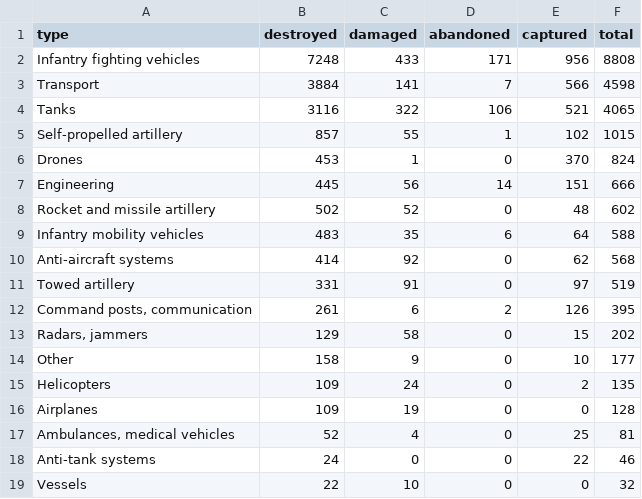
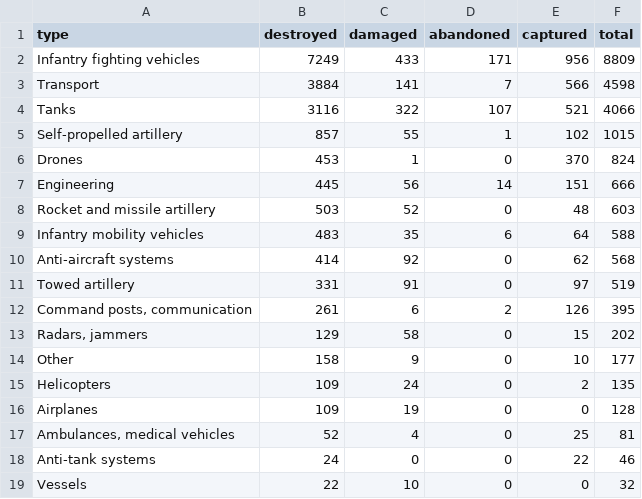
Before and after one commit to AlexTsiris/Russian-Ukraine-War, a CSV file: powerbi/equipment_by_type.csv, drawn as a sheet.

```diff
--- a/powerbi/equipment_by_type.csv
+++ b/powerbi/equipment_by_type.csv
@@ -1,5 +1,5 @@
 type,destroyed,damaged,abandoned,captured,total
-Infantry fighting vehicles,7248,433,171,956,8808
+Infantry fighting vehicles,7249,433,171,956,8809
 Transport,3884,141,7,566,4598
-Tanks,3116,322,106,521,4065
+Tanks,3116,322,107,521,4066
 Self-propelled artillery,857,55,1,102,1015
@@ -7,3 +7,3 @@ Drones,453,1,0,370,824
 Engineering,445,56,14,151,666
-Rocket and missile artillery,502,52,0,48,602
+Rocket and missile artillery,503,52,0,48,603
 Infantry mobility vehicles,483,35,6,64,588
```
Also changed, not shown: powerbi/equipment_by_month.csv, powerbi/equipment_meta.csv, 6 other files.
